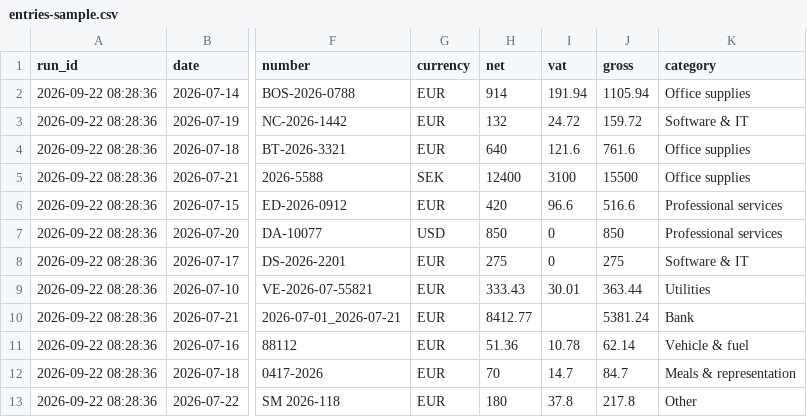
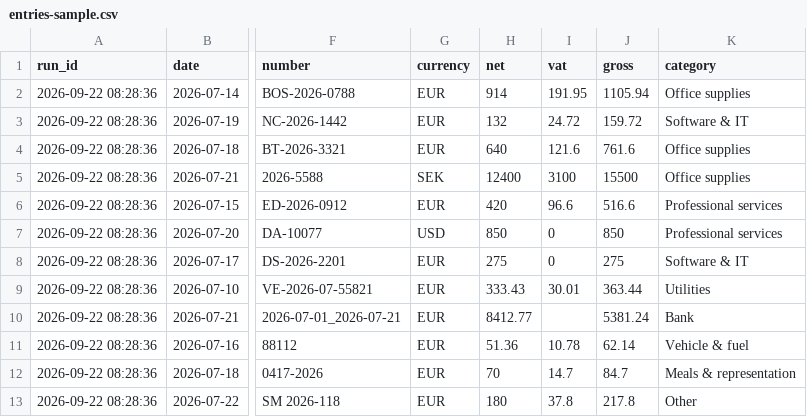
Before and after one commit to mantasram/n8n-bookkeeping-automation, a CSV file: demo1-evals/sample/entries-sample.csv, drawn as a sheet; only a part is shown, gaps mark what is left out; the diff names each change by its address in the sheet, - before the commit and + after, or states it on an @@ line.

```diff
--- a/demo1-evals/sample/entries-sample.csv
+++ b/demo1-evals/sample/entries-sample.csv
-I2 (vat): 191.94
+I2 (vat): 191.95
```
Also changed, not shown: demo1-evals/results/2026-09-22_82836-details.csv, demo1-evals/results/runs.csv, 3 other files.
